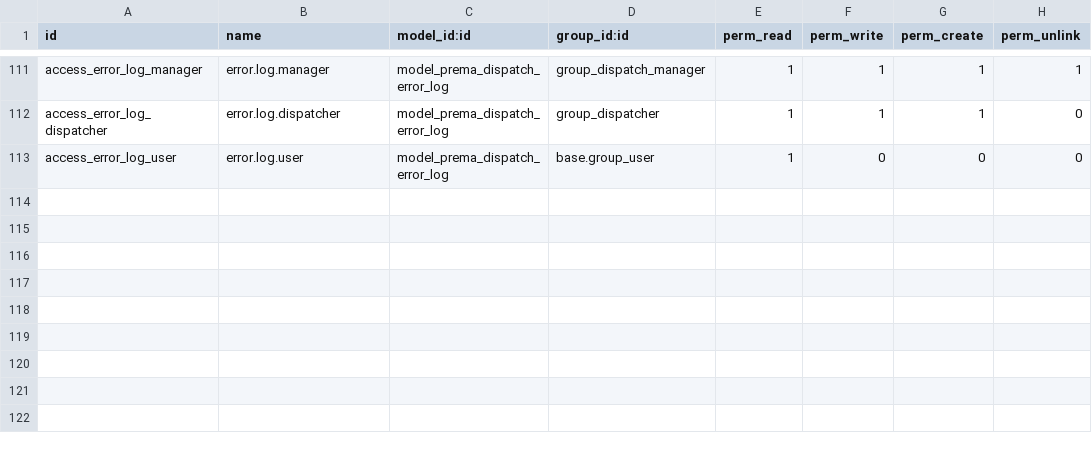
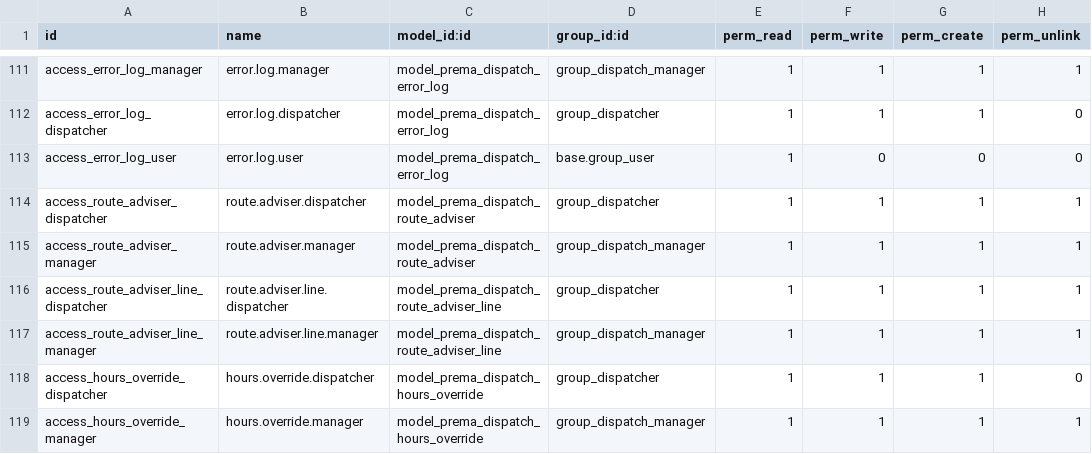
Before and after one commit to ahmadtibrahim/prema_dispatch, a CSV file: security/ir.model.access.csv, drawn as a sheet; only a part is shown, gaps mark what is left out.

```diff
--- a/security/ir.model.access.csv
+++ b/security/ir.model.access.csv
@@ -113 +113,7 @@ access_error_log_dispatcher,error.log.dispatcher,model_prema_dispatch_error_log,
 access_error_log_user,error.log.user,model_prema_dispatch_error_log,base.group_user,1,0,0,0
+access_route_adviser_dispatcher,route.adviser.dispatcher,model_prema_dispatch_route_adviser,group_dispatcher,1,1,1,1
+access_route_adviser_manager,route.adviser.manager,model_prema_dispatch_route_adviser,group_dispatch_manager,1,1,1,1
+access_route_adviser_line_dispatcher,route.adviser.line.dispatcher,model_prema_dispatch_route_adviser_line,group_dispatcher,1,1,1,1
+access_route_adviser_line_manager,route.adviser.line.manager,model_prema_dispatch_route_adviser_line,group_dispatch_manager,1,1,1,1
+access_hours_override_dispatcher,hours.override.dispatcher,model_prema_dispatch_hours_override,group_dispatcher,1,1,1,0
+access_hours_override_manager,hours.override.manager,model_prema_dispatch_hours_override,group_dispatch_manager,1,1,1,1
```
Also changed, not shown: 13 other files.
